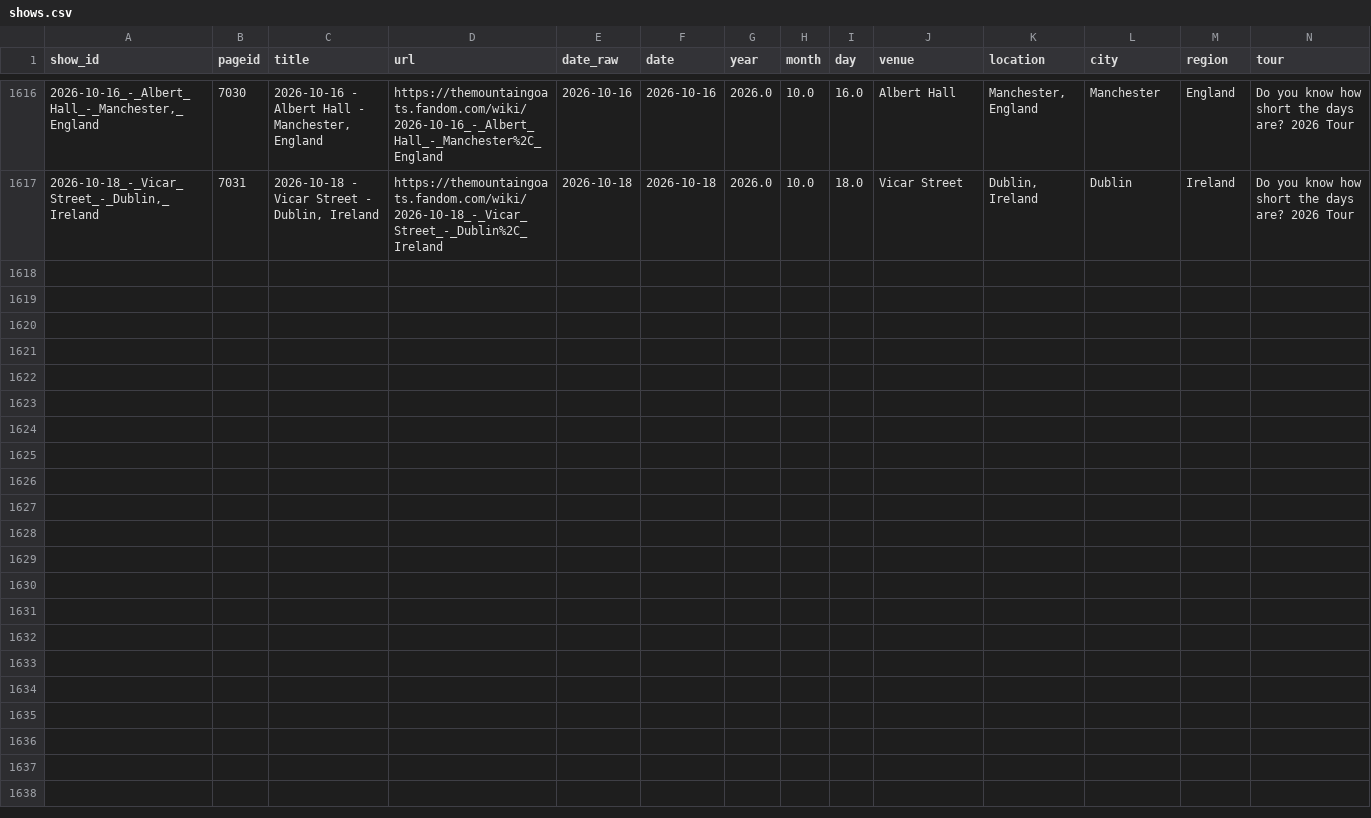
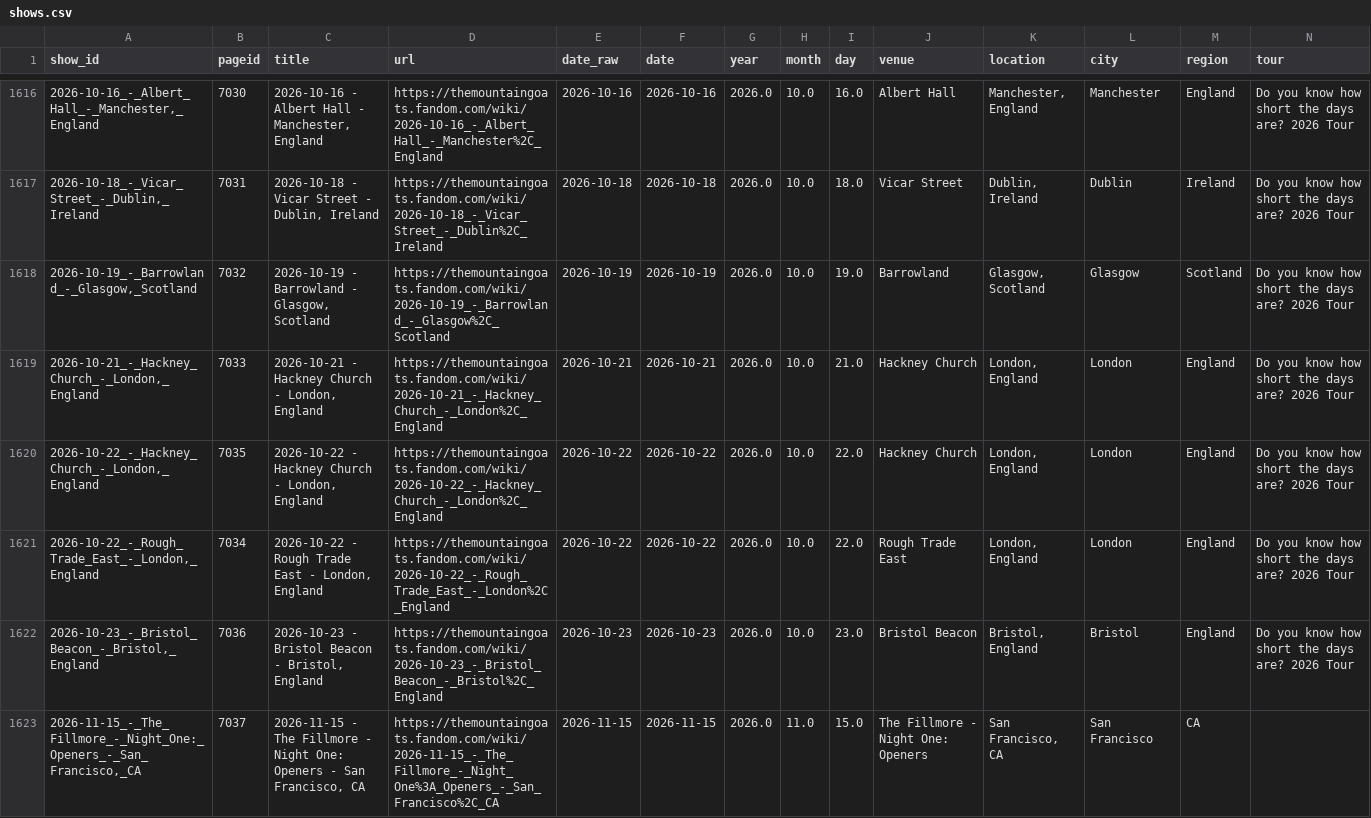
Before and after one commit to bdoughty/every-stupid-thing, a CSV file: data/shows.csv, drawn as a sheet; only a part is shown, gaps mark what is left out; rows hold the shown columns only; the diff names each change by its address in the sheet, - before the commit and + after, or states it on an @@ line.

```diff
--- a/data/shows.csv
+++ b/data/shows.csv
+row 1618: 2026-10-19_-_Barrowland_-_Glasgow,_Scotland | 7032 | 2026-10-19 - Barrowland - Glasgow, Scotland | https://themountaingoats.fandom.com/wiki/2026-10-19_-_Barrowland_-_Glasgow%2C_Scotland | 2026-10-19 | 2026-10-19 | 2026.0 | 10.0 | 19.0 | Barrowland | Glasgow, Scotland | Glasgow | Scotland | Do you know how short the days are? 2026 Tour
+row 1619: 2026-10-21_-_Hackney_Church_-_London,_England | 7033 | 2026-10-21 - Hackney Church - London, England | https://themountaingoats.fandom.com/wiki/2026-10-21_-_Hackney_Church_-_London%2C_England | 2026-10-21 | 2026-10-21 | 2026.0 | 10.0 | 21.0 | Hackney Church | London, England | London | England | Do you know how short the days are? 2026 Tour
+row 1620: 2026-10-22_-_Hackney_Church_-_London,_England | 7035 | 2026-10-22 - Hackney Church - London, England | https://themountaingoats.fandom.com/wiki/2026-10-22_-_Hackney_Church_-_London%2C_England | 2026-10-22 | 2026-10-22 | 2026.0 | 10.0 | 22.0 | Hackney Church | London, England | London | England | Do you know how short the days are? 2026 Tour
+row 1621: 2026-10-22_-_Rough_Trade_East_-_London,_England | 7034 | 2026-10-22 - Rough Trade East - London, England | https://themountaingoats.fandom.com/wiki/2026-10-22_-_Rough_Trade_East_-_London%2C_England | 2026-10-22 | 2026-10-22 | 2026.0 | 10.0 | 22.0 | Rough Trade East | London, England | London | England | Do you know how short the days are? 2026 Tour
+row 1622: 2026-10-23_-_Bristol_Beacon_-_Bristol,_England | 7036 | 2026-10-23 - Bristol Beacon - Bristol, England | https://themountaingoats.fandom.com/wiki/2026-10-23_-_Bristol_Beacon_-_Bristol%2C_England | 2026-10-23 | 2026-10-23 | 2026.0 | 10.0 | 23.0 | Bristol Beacon | Bristol, England | Bristol | England | Do you know how short the days are? 2026 Tour
+row 1623: 2026-11-15_-_The_Fillmore_-_Night_One:_Openers_-_San_Francisco,_CA | 7037 | 2026-11-15 - The Fillmore - Night One: Openers - San Francisco, CA | https://themountaingoats.fandom.com/wiki/2026-11-15_-_The_Fillmore_-_Night_One%3A_Openers_-_San_Francisco%2C_CA | 2026-11-15 | 2026-11-15 | 2026.0 | 11.0 | 15.0 | The Fillmore - Night One: Openers | San Francisco, CA | San Francisco | CA
```
Also changed, not shown: analysis/most_surprising_concerts.csv, analysis/set_position.csv, 33 other files.
